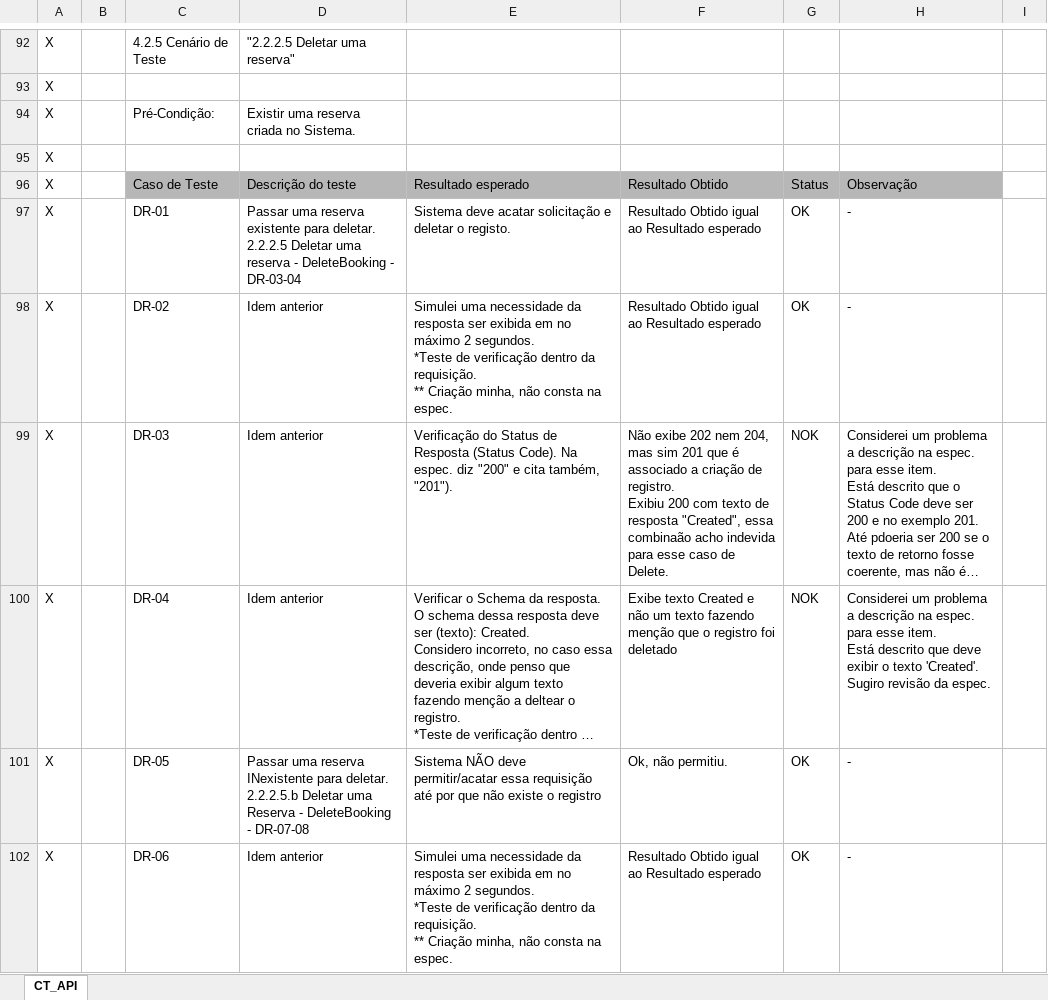
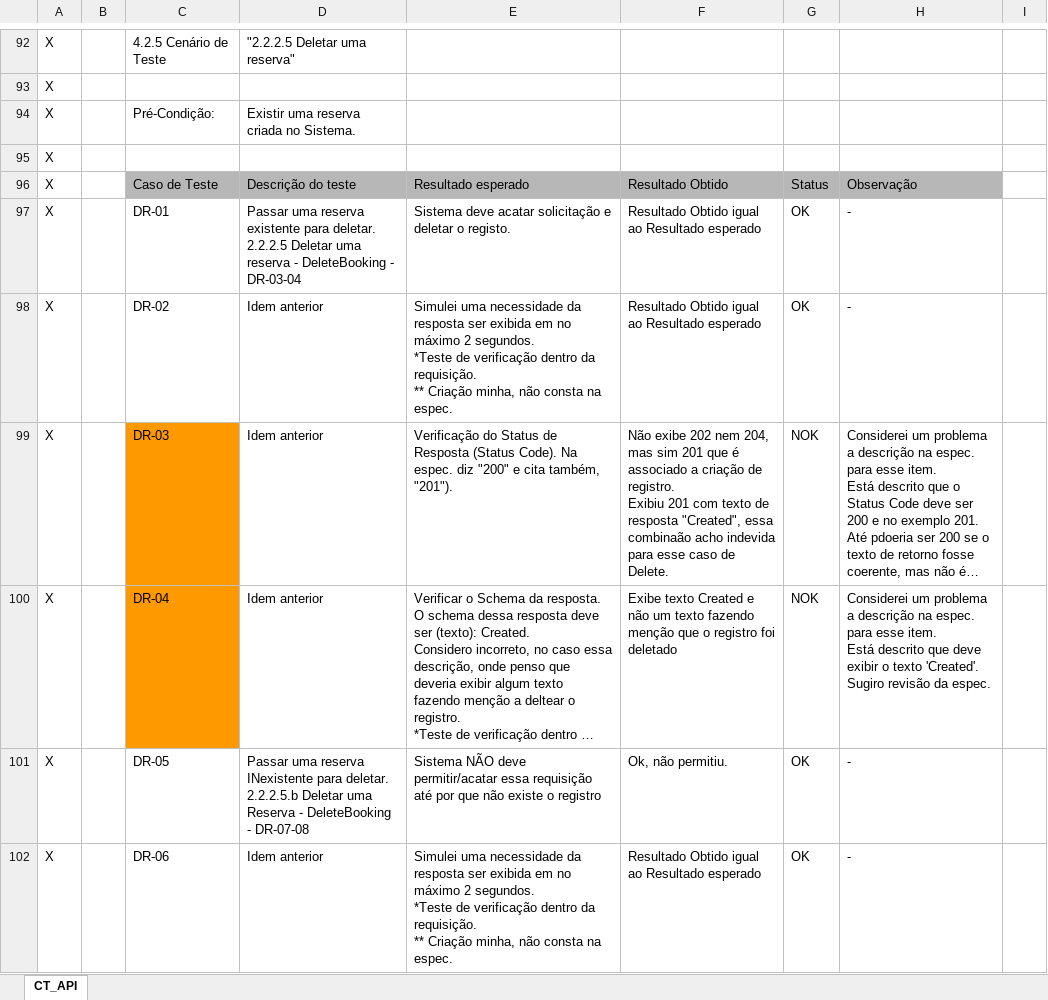
Before and after one commit to adielpereiramachado/Teste_20241121, an Excel workbook: Teste_API/Casos de Teste API.xlsx, sheet CT_API, drawn as a sheet; only a part is shown, gaps mark what is left out; long unchanged cells end in …; values as stored, in another font and other column widths than the file's, no borders; charts and pictures not drawn; ↵ is a line break in a cell; the diff covers the shown part only; the diff names each change by its address in the sheet, - before the commit and + after, or states it on an @@ line.

```diff
--- a/Teste_API/Casos de Teste API.xlsx (sheet CT_API)
+++ b/Teste_API/Casos de Teste API.xlsx (sheet CT_API)
-C99:C100 fill: none
+C99:C100 fill: #FF9900
-F99: …registro. ↵ Exibiu 200 com texto…
+F99: …registro. ↵ Exibiu 201 com texto…
```
Also changed, not shown: 31 added rows and cell formats elsewhere in this sheet, 5 other files.
